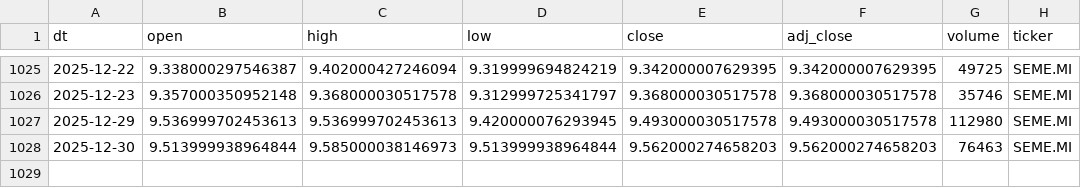
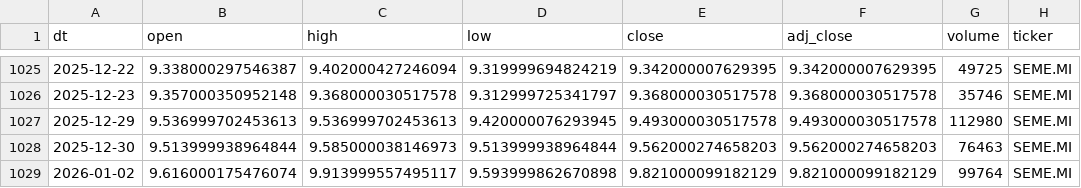
Before and after one commit to antoniosanso/etf-datalake, a CSV file: data/SEME.MI.csv, drawn as a sheet; only a part is shown, gaps mark what is left out.

```diff
--- a/data/SEME.MI.csv
+++ b/data/SEME.MI.csv
@@ -1028 +1028,2 @@ dt,open,high,low,close,adj_close,volume,ticker
 2025-12-30,9.513999938964844,9.585000038146973,9.513999938964844,9.562000274658203,9.562000274658203,76463,SEME.MI
+2026-01-02,9.616000175476074,9.913999557495117,9.593999862670898,9.821000099182129,9.821000099182129,99764,SEME.MI
```
Also changed, not shown: data/EDEF.DE.csv, data/RBOT.MI.csv, 10 other files.
